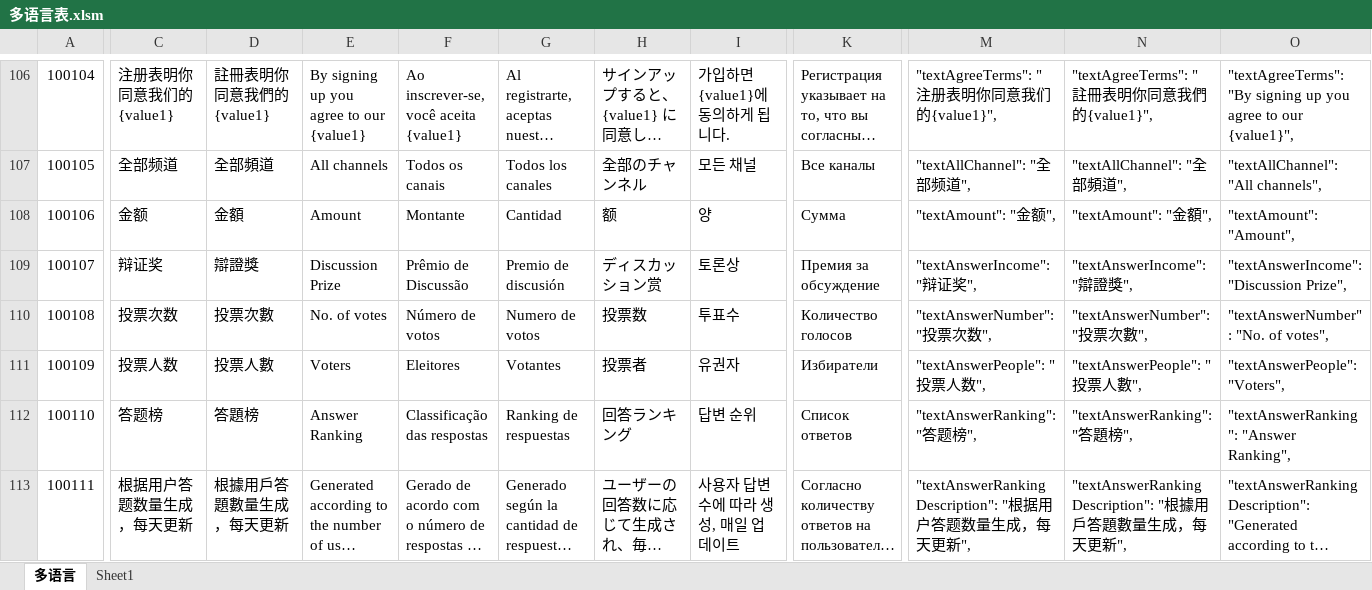
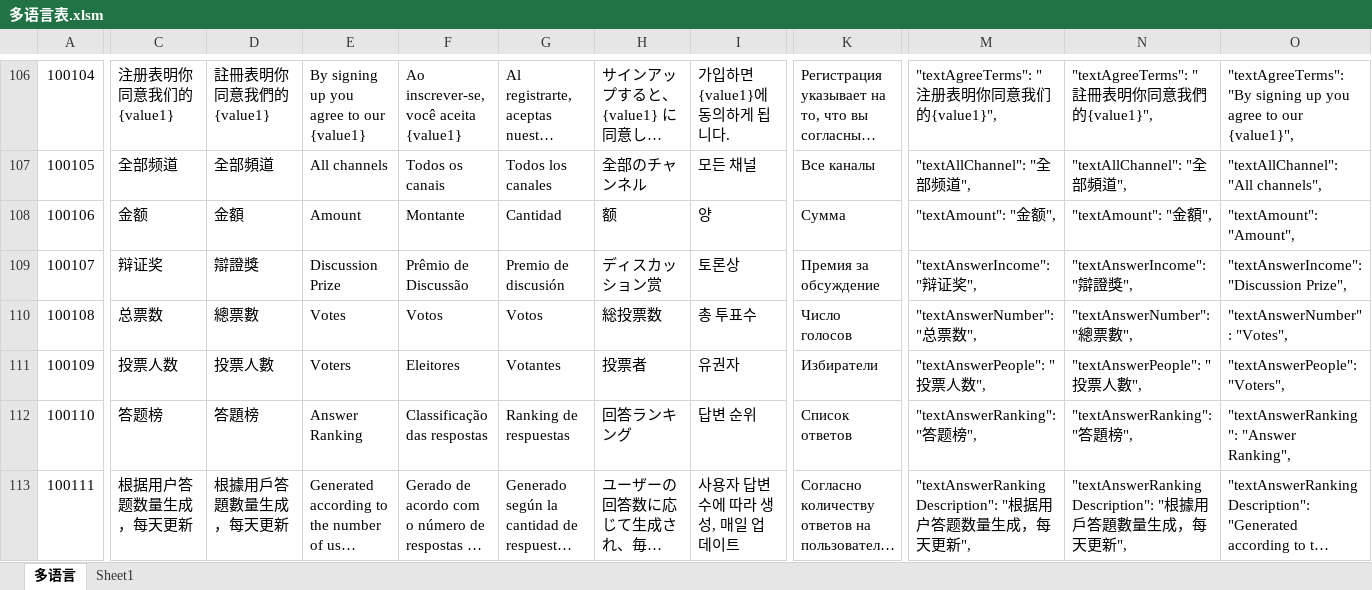
Before and after one commit to liujianyu57/socrates-lang, an Excel workbook: 多语言表.xlsm, sheet 多语言, drawn as a sheet; only a part is shown, gaps mark what is left out; long unchanged cells end in …; values as stored, in another font and other column widths than the file's, no borders; charts and pictures and conditional formats not drawn; the diff covers the shown part only; the diff names each change by its address in the sheet, - before the commit and + after, or states it on an @@ line.

```diff
--- a/多语言表.xlsm (sheet 多语言)
+++ b/多语言表.xlsm (sheet 多语言)
-C110: 投票次数
+C110: 总票数
-D110: 投票次數
+D110: 總票數
-E110: No. of votes
+E110: Votes
-F110: Número de votos
+F110: Votos
-G110: Numero de votos
+G110: Votos
-H110: 投票数
+H110: 総投票数
-I110: 투표수
+I110: 총 투표수
-K110: Количество голосов
+K110: Число голосов
-M110: "textAnswerNumber": "投票次数",
+M110: "textAnswerNumber": "总票数",
-N110: "textAnswerNumber": "投票次數",
+N110: "textAnswerNumber": "總票數",
-O110: "textAnswerNumber": "No. of votes",
+O110: "textAnswerNumber": "Votes",
```
Also changed, not shown: 5 edited cells elsewhere in this sheet, 8 other files.
